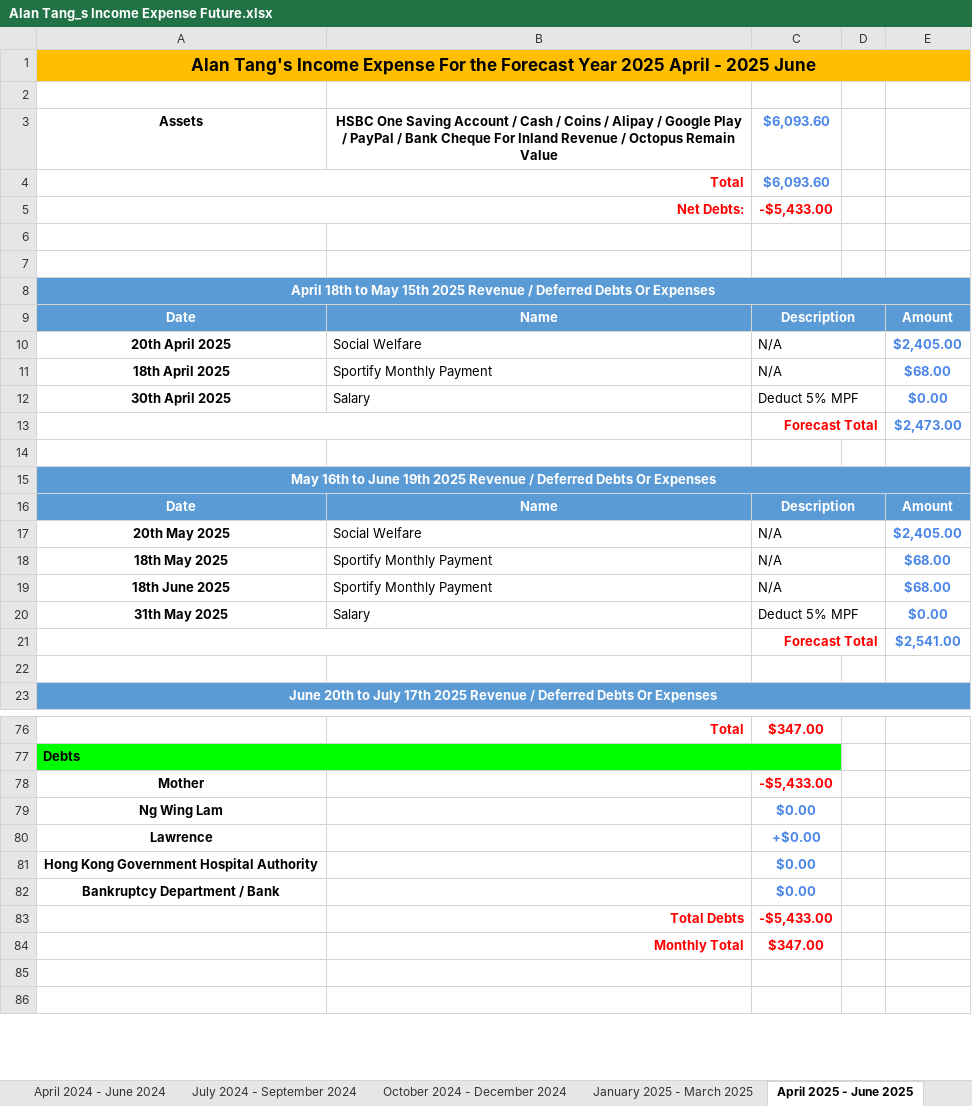
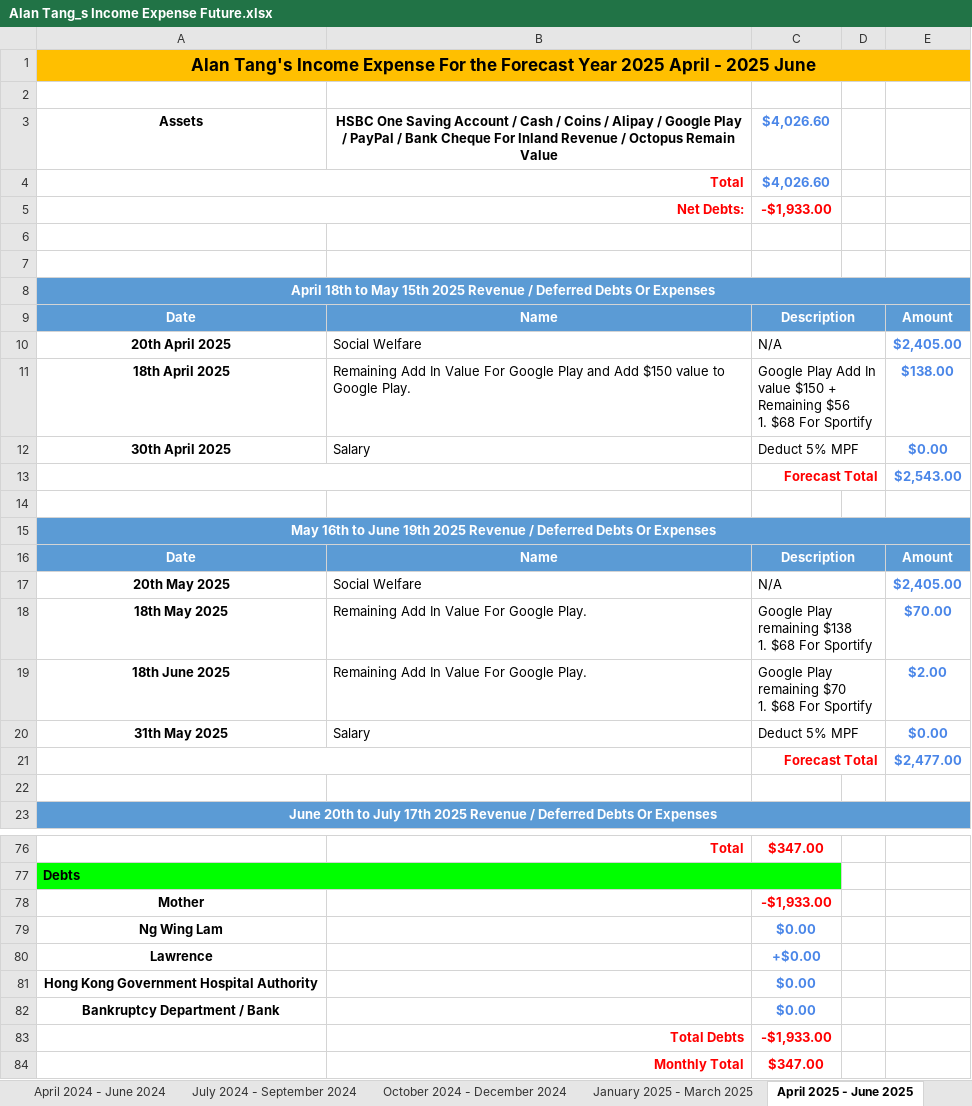
Before and after one commit to singluntang/Income-Expenditure-Forecast, an Excel workbook: Alan Tang_s Income Expense Future.xlsx, sheet April 2025 - June 2025, drawn as a sheet; only a part is shown, gaps mark what is left out; the shorter side is filled out with more unchanged rows; values as stored, in another font and other column widths than the file's, no borders; conditional formats not drawn; removed rows and columns are numbered as before the commit, all else as after; ↵ is a line break in a cell; the diff covers the shown part only; the diff names each change by its address in the sheet, - before the commit and + after, or states it on an @@ line.

```diff
--- a/Alan Tang_s Income Expense Future.xlsx (sheet April 2025 - June 2025)
+++ b/Alan Tang_s Income Expense Future.xlsx (sheet April 2025 - June 2025)
-C3:C4: $6,093.60
+C3:C4: $4,026.60
-C5: -$5,433.00
+C5: -$1,933.00
-row 11: 18th April 2025 | Sportify Monthly Payment | N/A |  | $68.00
+row 11: 18th April 2025 | Remaining Add In Value For Google Play and Add $150 value to Google Play. | Google Play Add In value $150 + Remaining $56 ↵ 1. $68 For Sportify |  | $138.00
-E13: $2,473.00
+E13: $2,543.00
-row 18: 18th May 2025 | Sportify Monthly Payment | N/A |  | $68.00
-row 19: 18th June 2025 | Sportify Monthly Payment | N/A |  | $68.00
+row 18: 18th May 2025 | Remaining Add In Value For Google Play. | Google Play remaining $138 ↵ 1. $68 For Sportify |  | $70.00
+row 19: 18th June 2025 | Remaining Add In Value For Google Play. | Google Play remaining $70 ↵ 1. $68 For Sportify |  | $2.00
-E21: $2,541.00
+E21: $2,477.00
-C78: -$5,433.00
+C78: -$1,933.00
-C83: -$5,433.00
+C83: -$1,933.00
```
Also changed, not shown: 2 added rows, 2 removed rows and 11 edited cells elsewhere in this sheet, sheet January 2026 - March 2026, sheet October 2025 - December 2025, sheet July 2025 - September 2025, sheet January 2025 - March 2025, sheet April 2024 - June 2024, sheet April 2026 - June 2026, 5 more sheets.
